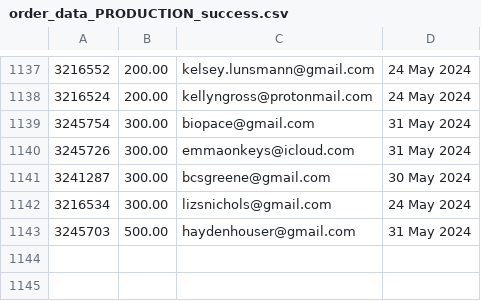
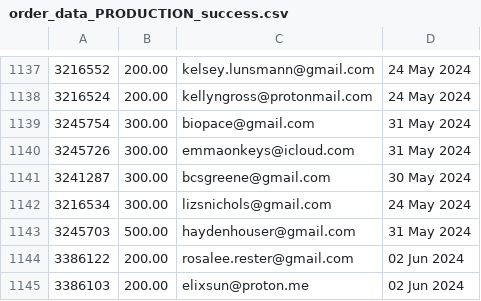
Before and after one commit to required777/TD-Testing-ffcsa_scripts, a CSV file: localline/data/order_data_PRODUCTION_success.csv, drawn as a sheet; only a part is shown, gaps mark what is left out.

Commit message:
Update data files

```diff
--- a/localline/data/order_data_PRODUCTION_success.csv
+++ b/localline/data/order_data_PRODUCTION_success.csv
@@ -1143 +1143,3 @@
 3245703,500.00,haydenhouser@gmail.com,31 May 2024
+3386122,200.00,rosalee.rester@gmail.com,02 Jun 2024
+3386103,200.00,elixsun@proton.me,02 Jun 2024
```
